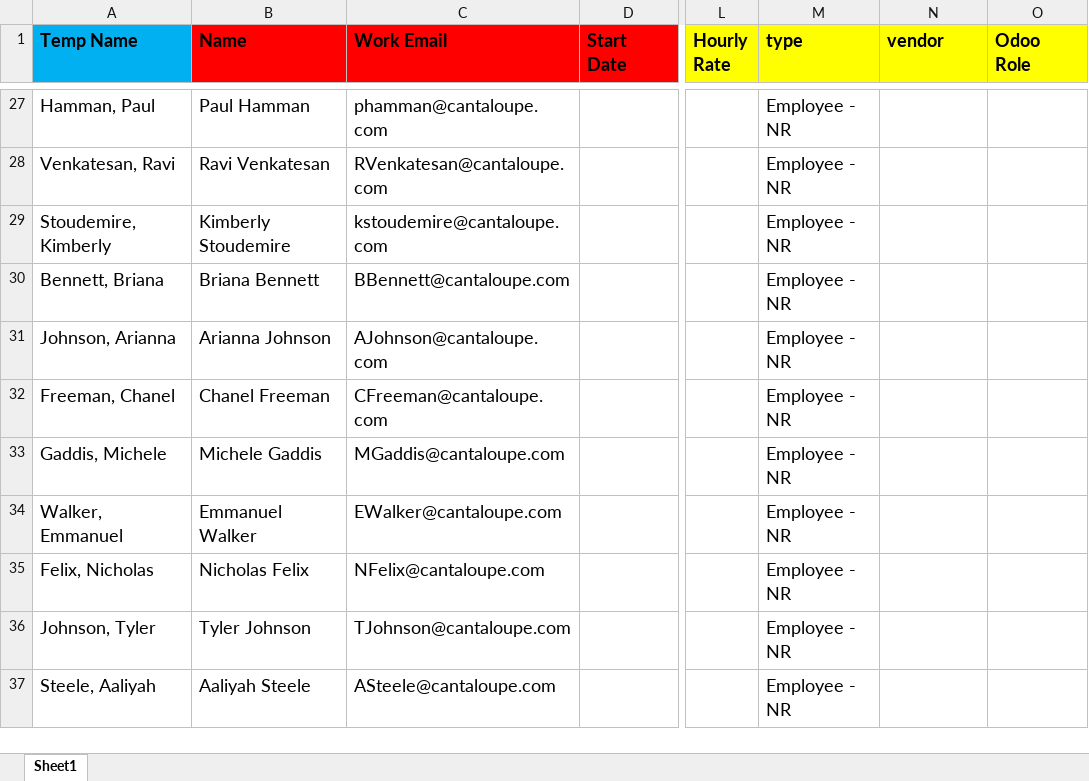
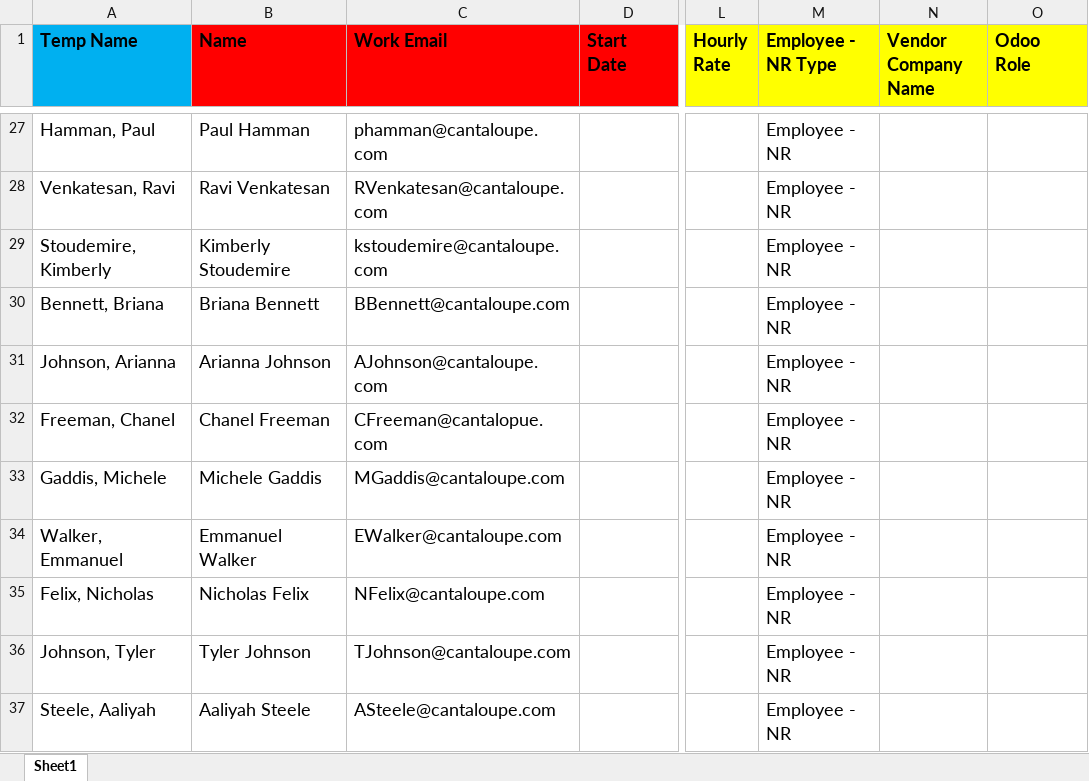
Before and after one commit to rba-odoo/for-hfn-projects, an Excel workbook: DataLoading HRIS-First Load-13Apr2022.xlsx, sheet Sheet1, drawn as a sheet; only a part is shown, gaps mark what is left out; values as stored, in another font and other column widths than the file's, no borders; charts and pictures not drawn; the diff names each change by its address in the sheet, - before the commit and + after, or states it on an @@ line.

Commit message:
Add files via upload

```diff
--- a/DataLoading HRIS-First Load-13Apr2022.xlsx (sheet Sheet1)
+++ b/DataLoading HRIS-First Load-13Apr2022.xlsx (sheet Sheet1)
-M1: type
+M1: Employee - NR Type
-N1: vendor
+N1: Vendor Company Name
-C32 (Work Email): CFreeman@cantaloupe.com
+C32 (Work Email): CFreeman@cantalopue.com
```
